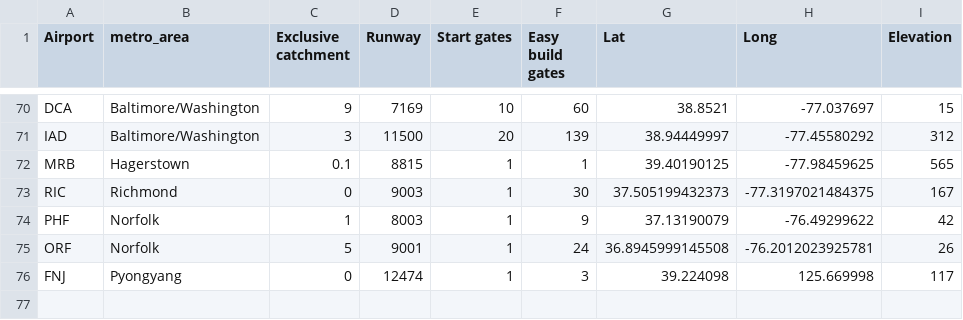
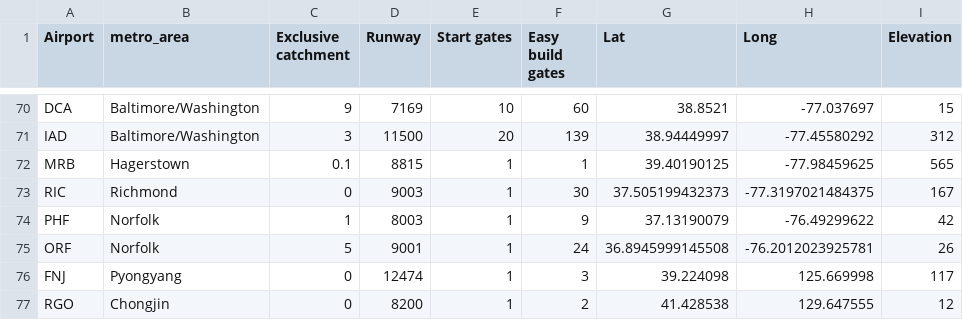
Before and after one commit to johnbrussell/airline-game, a CSV file: data/airports.csv, drawn as a sheet; only a part is shown, gaps mark what is left out; the diff names each change by its address in the sheet, - before the commit and + after, or states it on an @@ line.

Commit message:
Chongjin

```diff
--- a/data/airports.csv
+++ b/data/airports.csv
+row 77: RGO | Chongjin | 0 | 8200 | 1 | 2 | 41.428538 | 129.647555 | 12
```
Also changed, not shown: data/metro_areas.csv, data/populations.csv, 1 other file.
